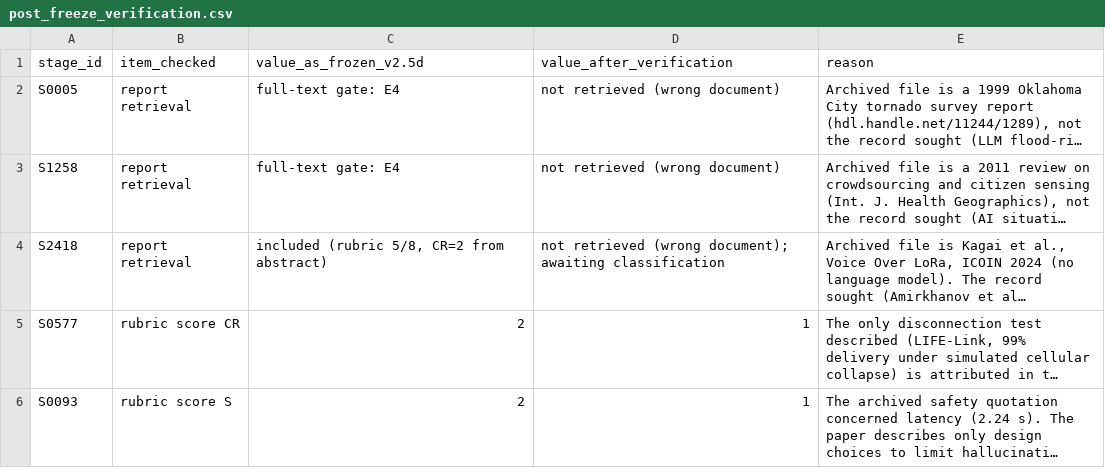
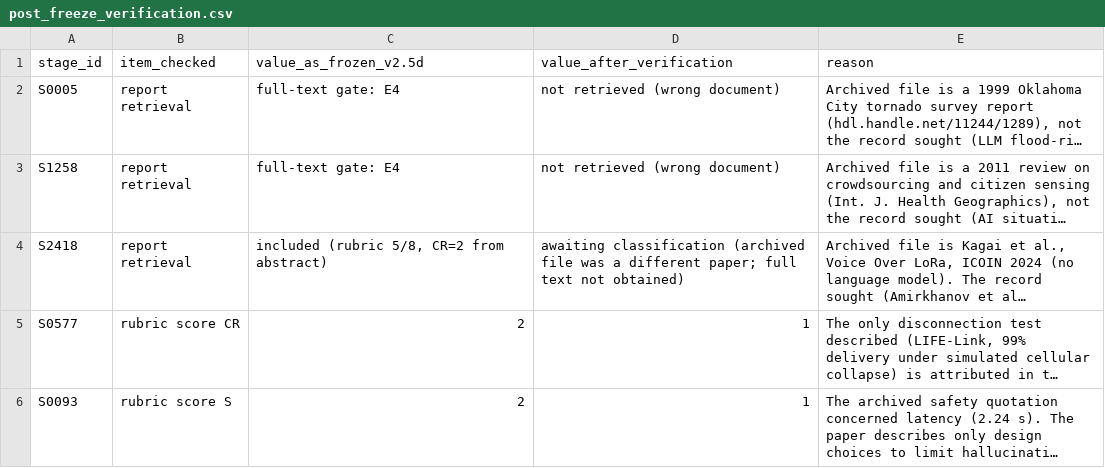
Before and after one commit to Aryan-0042/slm-disaster-response-slr, a CSV file: data/post_freeze_verification.csv, drawn as a sheet; long unchanged cells end in …; the diff names each change by its address in the sheet, - before the commit and + after, or states it on an @@ line.

```diff
--- a/data/post_freeze_verification.csv
+++ b/data/post_freeze_verification.csv
-D4 (value_after_verification): not retrieved (wrong document); awaiting classification
+D4 (value_after_verification): awaiting classification (archived file was a different paper; full text not obtained)
```
Also changed, not shown: data/final_corpus_verified.csv, 6 other files.
